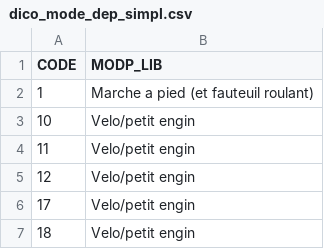
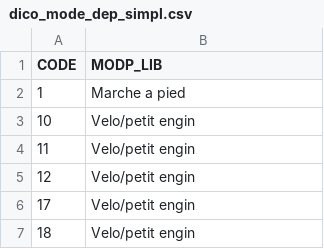
Before and after one commit to lukafegyveres/EMD, a CSV file: dico_mode_dep_simpl.csv, drawn as a sheet; only a part is shown; the diff covers the shown part only.

```diff
--- a/dico_mode_dep_simpl.csv
+++ b/dico_mode_dep_simpl.csv
@@ -1,3 +1,3 @@
 CODE,MODP_LIB
-1,Marche a pied (et fauteuil roulant)
+1,Marche a pied
 10,Velo/petit engin
```
Also changed, not shown: 21 edited cells elsewhere in this file, 3 other files.
